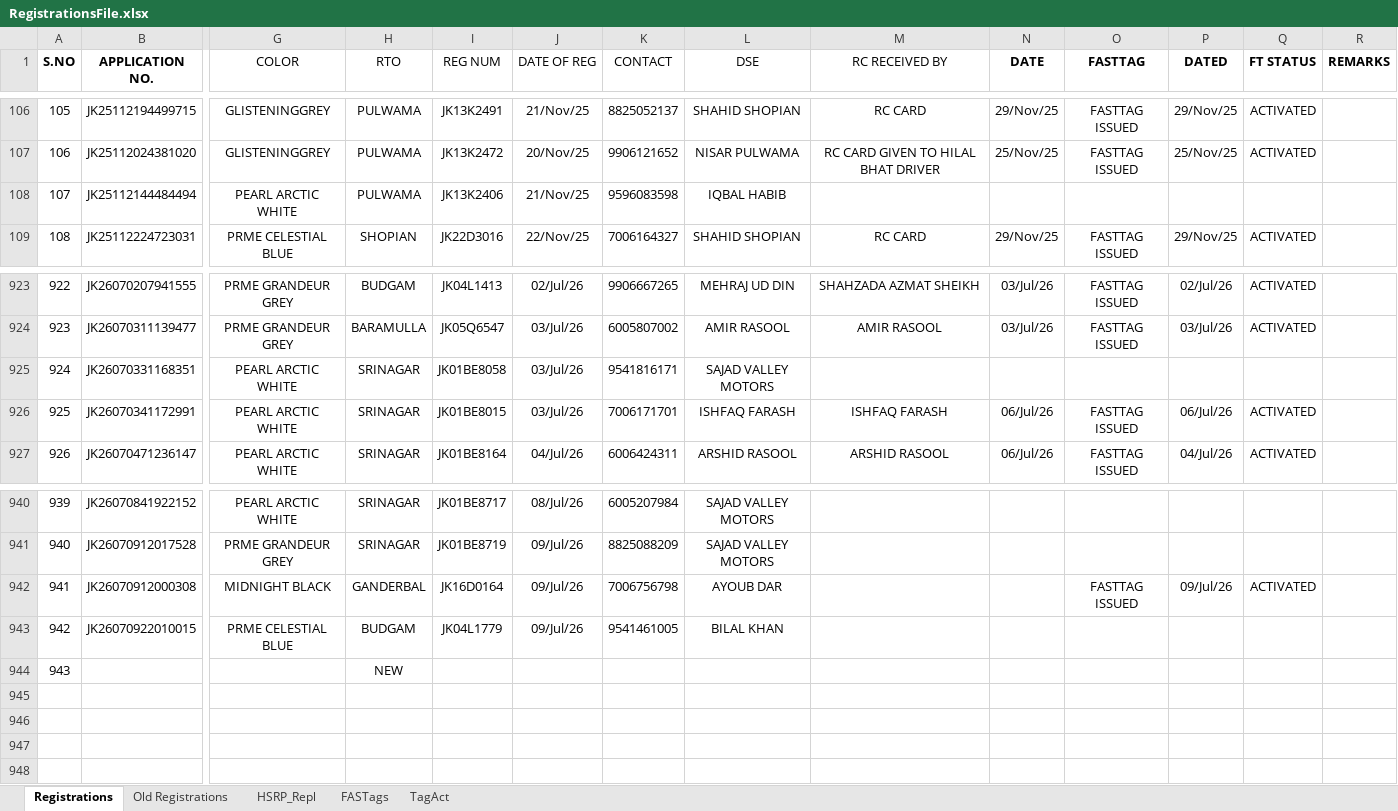
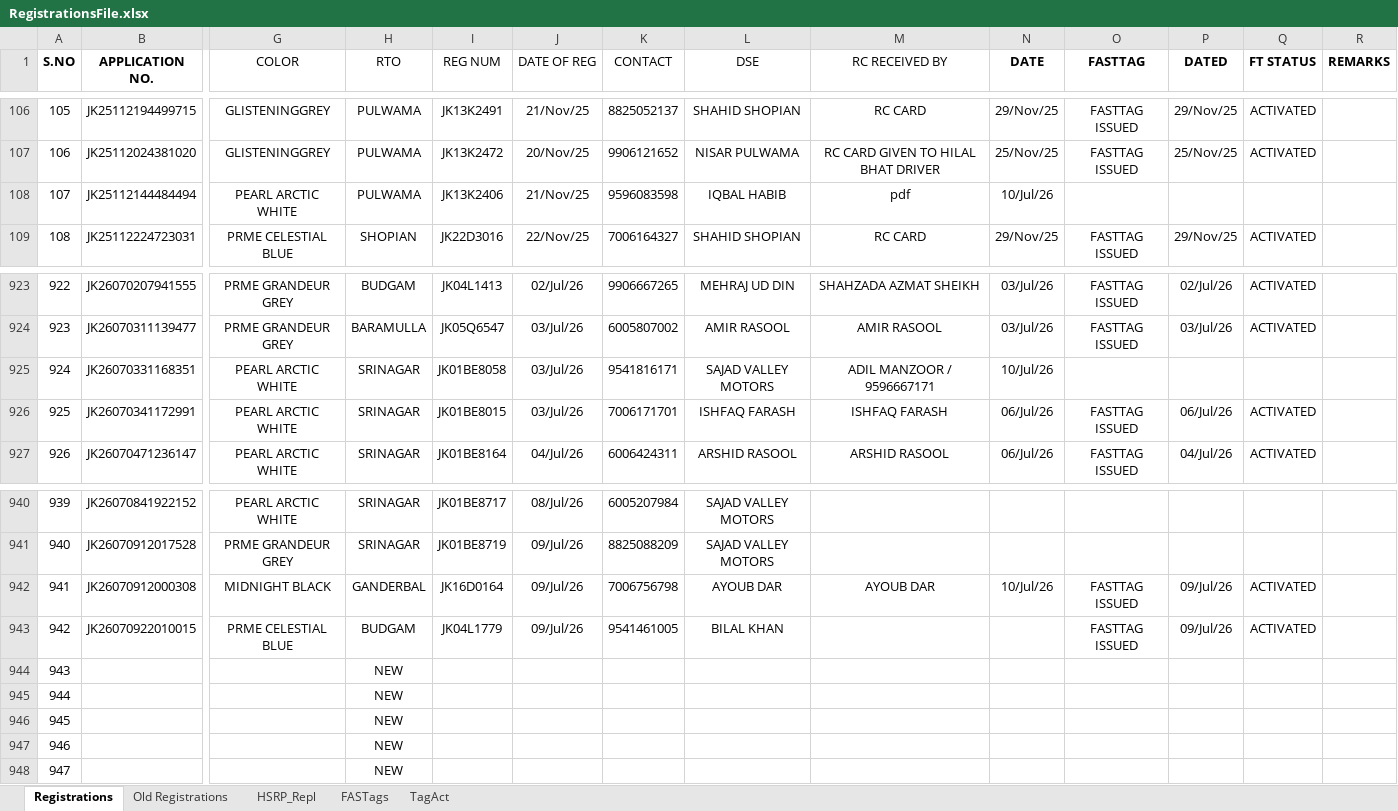
Before and after one commit to adilahmadsofi-ck/Documents, an Excel workbook: RegistrationsFile.xlsx, sheet Registrations, drawn as a sheet; only a part is shown, gaps mark what is left out; values as stored, in another font and other column widths than the file's, no borders; conditional formats and table styles not drawn; rows hold the shown columns only; the diff names each change by its address in the sheet, - before the commit and + after, or states it on an @@ line.

Commit message:
Update RegistrationsFile.xlsx

```diff
--- a/RegistrationsFile.xlsx (sheet Registrations)
+++ b/RegistrationsFile.xlsx (sheet Registrations)
-M108 (RC RECEIVED BY): (empty)
+M108 (RC RECEIVED BY): pdf
-N108 (DATE): (empty)
+N108 (DATE): 10/Jul/26
-M925 (RC RECEIVED BY): (empty)
+M925 (RC RECEIVED BY): ADIL MANZOOR / 9596667171
-N925 (DATE): (empty)
+N925 (DATE): 10/Jul/26
-M942 (RC RECEIVED BY): (empty)
+M942 (RC RECEIVED BY): AYOUB DAR
-N942 (DATE): (empty)
+N942 (DATE): 10/Jul/26
-O943 (FASTTAG): (empty)
+O943 (FASTTAG): FASTTAG ISSUED
-P943 (DATED): (empty)
+P943 (DATED): 09/Jul/26
-Q943 (FT STATUS): (empty)
+Q943 (FT STATUS): ACTIVATED
+row 945: 944 |  |  | NEW
+row 946: 945 |  |  | NEW
+row 947: 946 |  |  | NEW
+row 948: 947 |  |  | NEW
```
Also changed, not shown: sheet FASTags.
